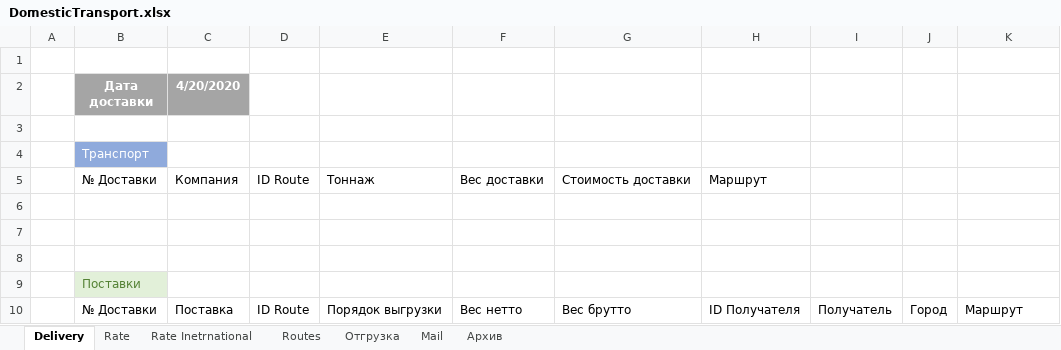
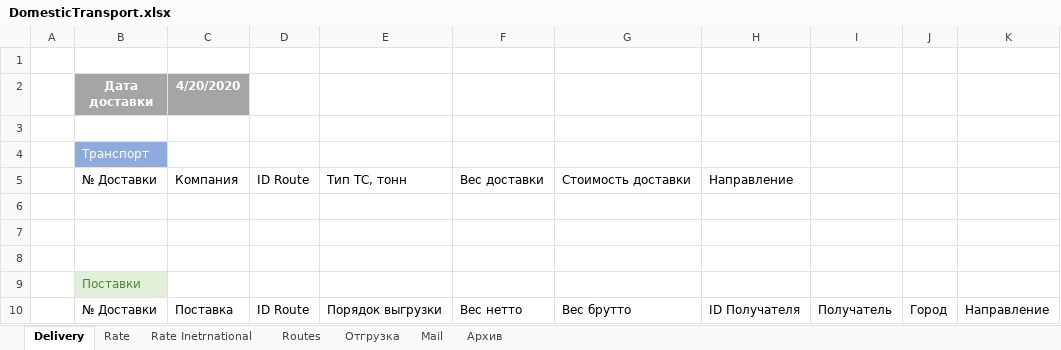
Before and after one commit to micro-solution/DomesticTransport, an Excel workbook: DomesticTransport/DomesticTransport.xlsx, sheet Delivery, drawn as a sheet; values as stored, in another font and other column widths than the file's, no borders; conditional formats and table styles not drawn; the diff names each change by its address in the sheet, - before the commit and + after, or states it on an @@ line.

```diff
--- a/DomesticTransport/DomesticTransport.xlsx (sheet Delivery)
+++ b/DomesticTransport/DomesticTransport.xlsx (sheet Delivery)
-E5: Тоннаж
+E5: Тип ТС, тонн
-H5: Маршрут
+H5: Направление
-K10: Маршрут
+K10: Направление
```
Also changed, not shown: 9 other files.
